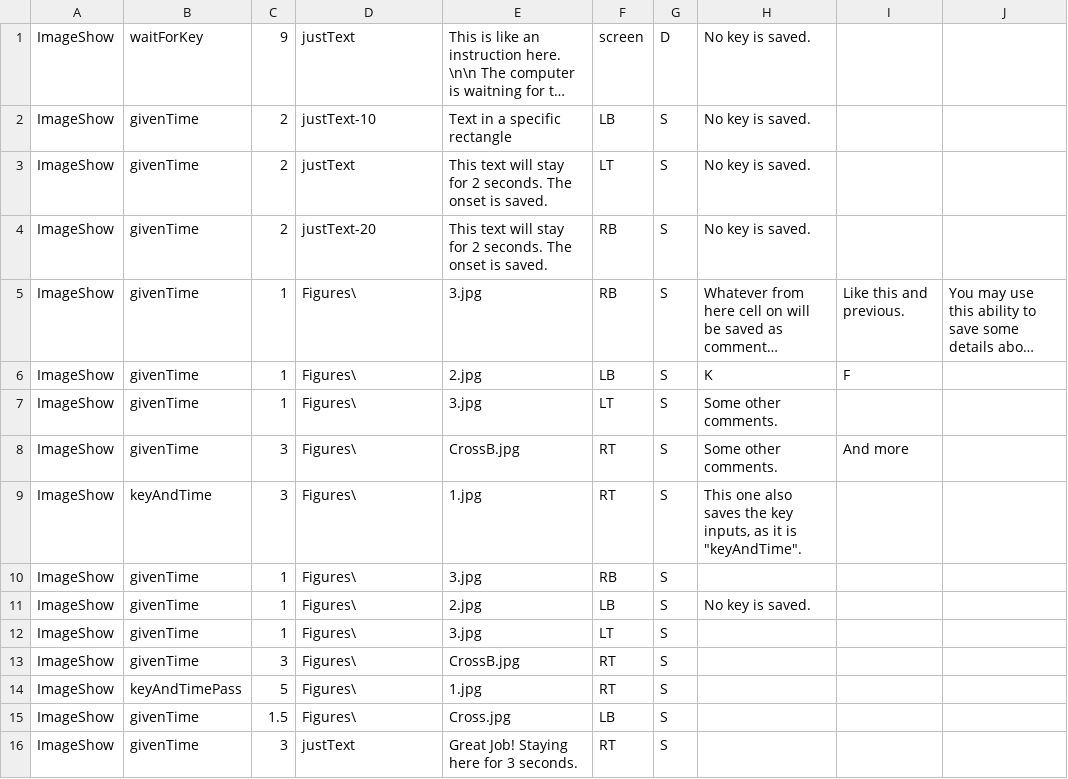
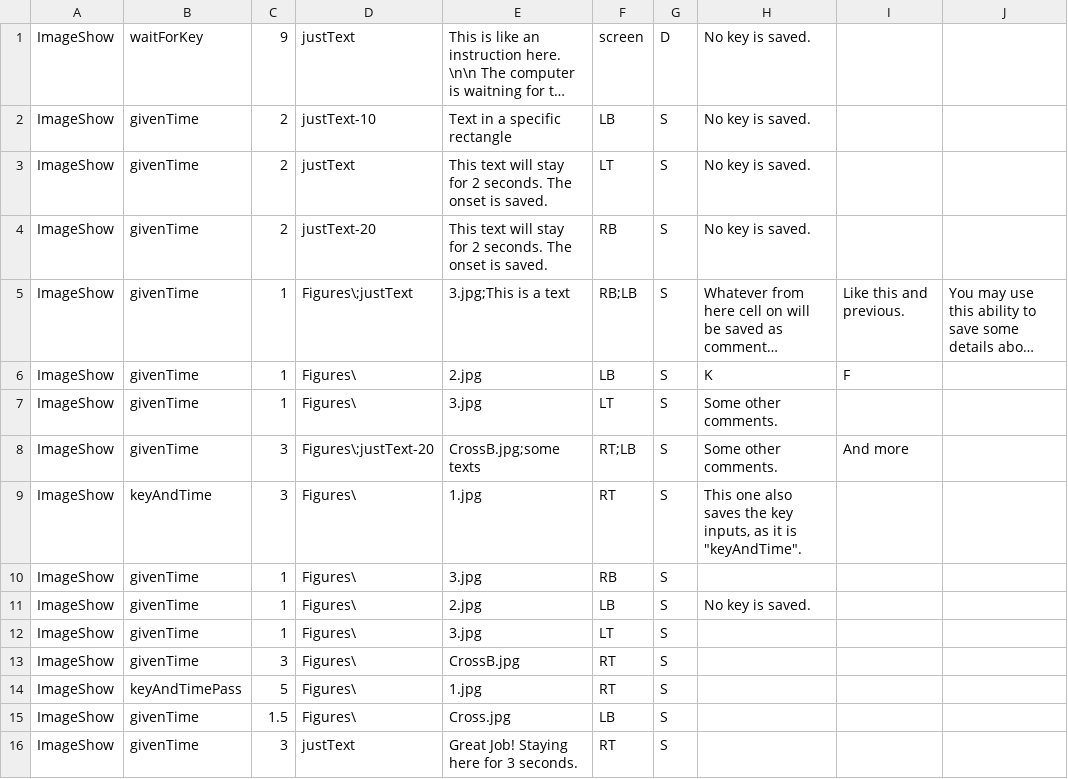
Before and after one commit to rezabonyadi/stimuliPresentationProgram, a CSV file: RunsOperationsFiles/Run1.csv, drawn as a sheet; long unchanged cells end in …; the diff names each change by its address in the sheet, - before the commit and + after, or states it on an @@ line.

```diff
--- a/RunsOperationsFiles/Run1.csv
+++ b/RunsOperationsFiles/Run1.csv
-D5: Figures\
+D5: Figures\;justText
-E5: 3.jpg
+E5: 3.jpg;This is a text
-F5: RB
+F5: RB;LB
-D8: Figures\
+D8: Figures\;justText-20
-E8: CrossB.jpg
+E8: CrossB.jpg;some texts
-F8: RT
+F8: RT;LB
```
Also changed, not shown: RunsOperationsFiles/Run1 - Copy.csv, RunsOperationsFiles/Run2 - Copy.csv, 19 other files.
